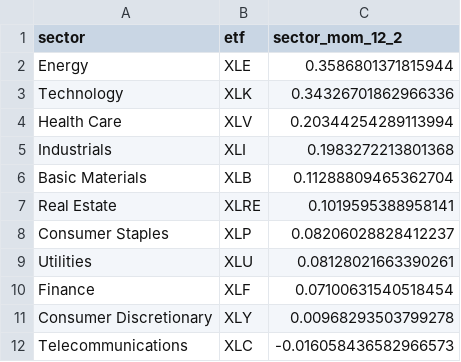
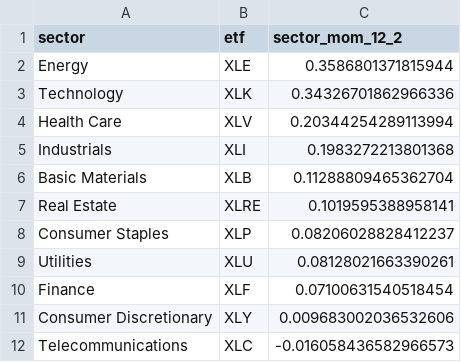
Before and after one commit to poubelleddeeaavvcc-web/Bot-Valorisation, a CSV file: data/universe/sector_momentum.csv, drawn as a sheet.

```diff
--- a/data/universe/sector_momentum.csv
+++ b/data/universe/sector_momentum.csv
@@ -10,3 +10,3 @@ Utilities,XLU,0.08128021663390261
 Finance,XLF,0.07100631540518454
-Consumer Discretionary,XLY,0.00968293503799278
+Consumer Discretionary,XLY,0.009683002036532606
 Telecommunications,XLC,-0.016058436582966573
```
Also changed, not shown: results/simulation/constrained_equity_curve.csv, results/simulation/constrained_portfolio_ledger.csv, 4 other files.
